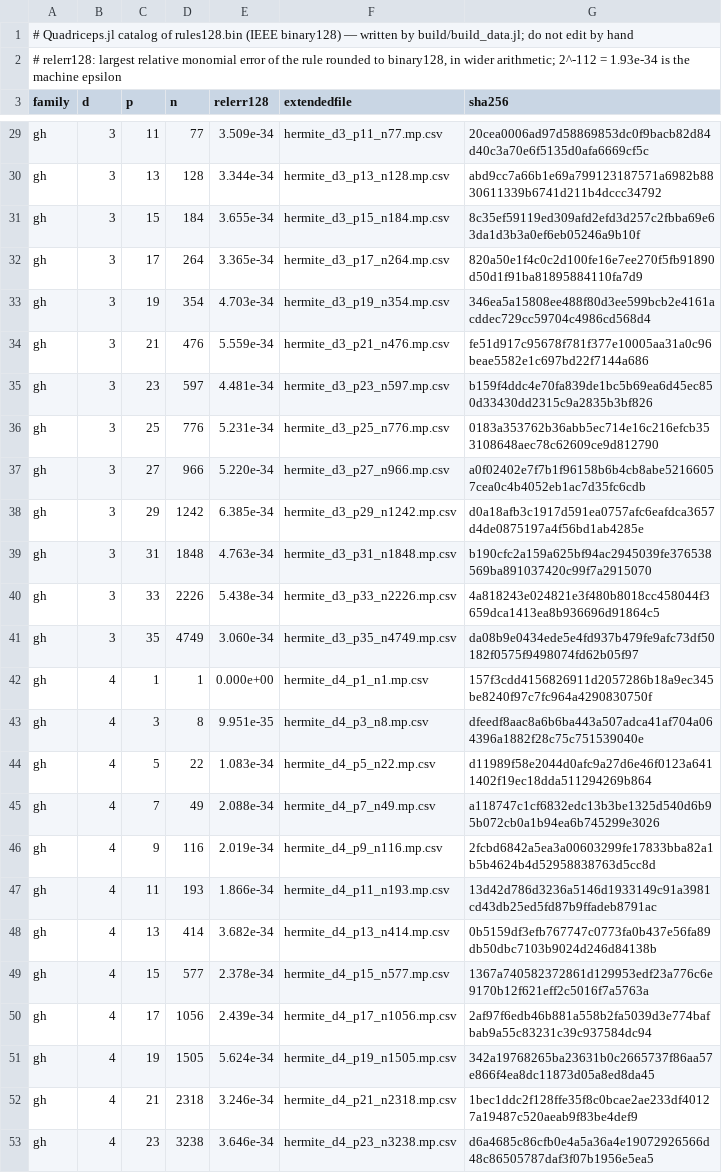
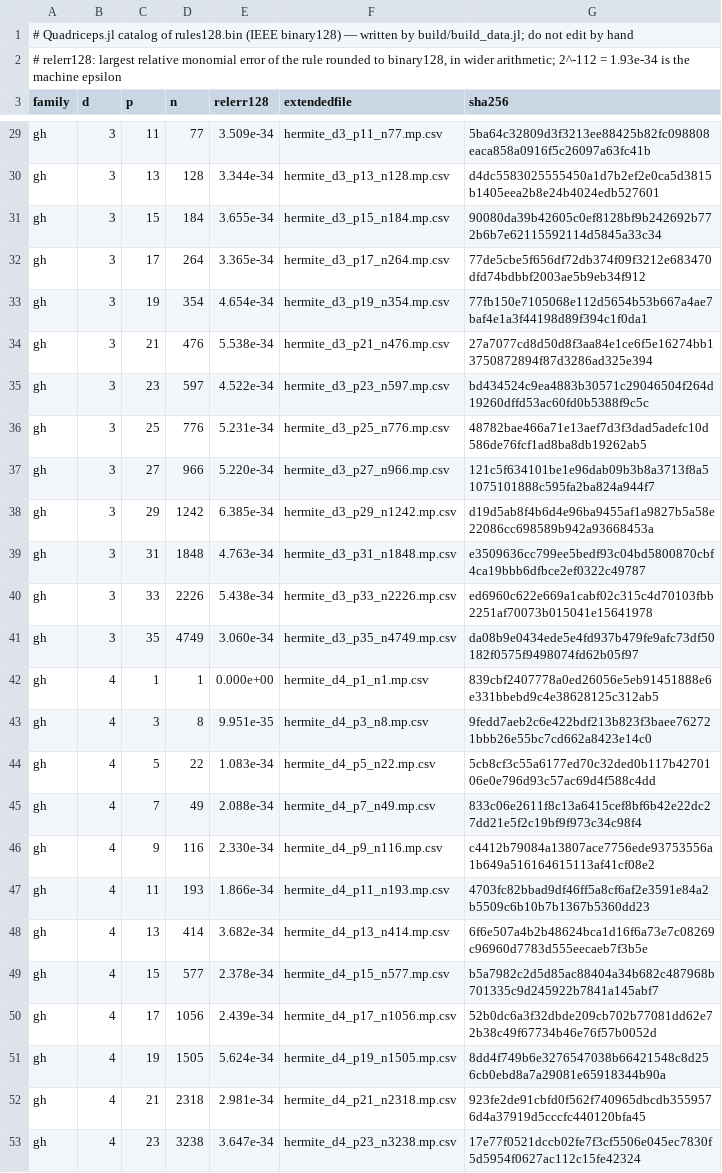
Before and after one commit to NittanyLion/Quadriceps.jl, a TSV file: data/index128.tsv, drawn as a sheet; only a part is shown, gaps mark what is left out; the diff covers the shown part only; the diff names each change by its address in the sheet, - before the commit and + after, or states it on an @@ line.

```diff
--- a/data/index128.tsv
+++ b/data/index128.tsv
-G29 (sha256): 20cea0006ad97d58869853dc0f9bacb82d84d40c3a70e6f5135d0afa6669cf5c
+G29 (sha256): 5ba64c32809d3f3213ee88425b82fc098808eaca858a0916f5c26097a63fc41b
-G30 (sha256): abd9cc7a66b1e69a799123187571a6982b8830611339b6741d211b4dccc34792
+G30 (sha256): d4dc5583025555450a1d7b2ef2e0ca5d3815b1405eea2b8e24b4024edb527601
-G31 (sha256): 8c35ef59119ed309afd2efd3d257c2fbba69e63da1d3b3a0ef6eb05246a9b10f
+G31 (sha256): 90080da39b42605c0ef8128bf9b242692b772b6b7e62115592114d5845a33c34
-G32 (sha256): 820a50e1f4c0c2d100fe16e7ee270f5fb91890d50d1f91ba81895884110fa7d9
+G32 (sha256): 77de5cbe5f656df72db374f09f3212e683470dfd74bdbbf2003ae5b9eb34f912
-E33 (relerr128): 4.703e-34
+E33 (relerr128): 4.654e-34
-G33 (sha256): 346ea5a15808ee488f80d3ee599bcb2e4161acddec729cc59704c4986cd568d4
+G33 (sha256): 77fb150e7105068e112d5654b53b667a4ae7baf4e1a3f44198d89f394c1f0da1
-E34 (relerr128): 5.559e-34
+E34 (relerr128): 5.538e-34
-G34 (sha256): fe51d917c95678f781f377e10005aa31a0c96beae5582e1c697bd22f7144a686
+G34 (sha256): 27a7077cd8d50d8f3aa84e1ce6f5e16274bb13750872894f87d3286ad325e394
-E35 (relerr128): 4.481e-34
+E35 (relerr128): 4.522e-34
-G35 (sha256): b159f4ddc4e70fa839de1bc5b69ea6d45ec850d33430dd2315c9a2835b3bf826
+G35 (sha256): bd434524c9ea4883b30571c29046504f264d19260dffd53ac60fd0b5388f9c5c
-G36 (sha256): 0183a353762b36abb5ec714e16c216efcb353108648aec78c62609ce9d812790
+G36 (sha256): 48782bae466a71e13aef7d3f3dad5adefc10d586de76fcf1ad8ba8db19262ab5
-G37 (sha256): a0f02402e7f7b1f96158b6b4cb8abe52166057cea0c4b4052eb1ac7d35fc6cdb
+G37 (sha256): 121c5f634101be1e96dab09b3b8a3713f8a51075101888c595fa2ba824a944f7
-G38 (sha256): d0a18afb3c1917d591ea0757afc6eafdca3657d4de0875197a4f56bd1ab4285e
+G38 (sha256): d19d5ab8f4b6d4e96ba9455af1a9827b5a58e22086cc698589b942a93668453a
-G39 (sha256): b190cfc2a159a625bf94ac2945039fe376538569ba891037420c99f7a2915070
+G39 (sha256): e3509636cc799ee5bedf93c04bd5800870cbf4ca19bbb6dfbce2ef0322c49787
-G40 (sha256): 4a818243e024821e3f480b8018cc458044f3659dca1413ea8b936696d91864c5
+G40 (sha256): ed6960c622e669a1cabf02c315c4d70103fbb2251af70073b015041e15641978
-G42 (sha256): 157f3cdd4156826911d2057286b18a9ec345be8240f97c7fc964a4290830750f
+G42 (sha256): 839cbf2407778a0ed26056e5eb91451888e6e331bbebd9c4e38628125c312ab5
-G43 (sha256): dfeedf8aac8a6b6ba443a507adca41af704a064396a1882f28c75c751539040e
+G43 (sha256): 9fedd7aeb2c6e422bdf213b823f3baee762721bbb26e55bc7cd662a8423e14c0
-G44 (sha256): d11989f58e2044d0afc9a27d6e46f0123a6411402f19ec18dda511294269b864
+G44 (sha256): 5cb8cf3c55a6177ed70c32ded0b117b4270106e0e796d93c57ac69d4f588c4dd
-G45 (sha256): a118747c1cf6832edc13b3be1325d540d6b95b072cb0a1b94ea6b745299e3026
+G45 (sha256): 833c06e2611f8c13a6415cef8bf6b42e22dc27dd21e5f2c19bf9f973c34c98f4
-E46 (relerr128): 2.019e-34
+E46 (relerr128): 2.330e-34
-G46 (sha256): 2fcbd6842a5ea3a00603299fe17833bba82a1b5b4624b4d52958838763d5cc8d
+G46 (sha256): c4412b79084a13807ace7756ede93753556a1b649a516164615113af41cf08e2
-G47 (sha256): 13d42d786d3236a5146d1933149c91a3981cd43db25ed5fd87b9ffadeb8791ac
+G47 (sha256): 4703fc82bbad9df46ff5a8cf6af2e3591e84a2b5509c6b10b7b1367b5360dd23
-G48 (sha256): 0b5159df3efb767747c0773fa0b437e56fa89db50dbc7103b9024d246d84138b
+G48 (sha256): 6f6e507a4b2b48624bca1d16f6a73e7c08269c96960d7783d555eecaeb7f3b5e
-G49 (sha256): 1367a740582372861d129953edf23a776c6e9170b12f621eff2c5016f7a5763a
+G49 (sha256): b5a7982c2d5d85ac88404a34b682c487968b701335c9d245922b7841a145abf7
-G50 (sha256): 2af97f6edb46b881a558b2fa5039d3e774bafbab9a55c83231c39c937584dc94
+G50 (sha256): 52b0dc6a3f32dbde209cb702b77081dd62e72b38c49f67734b46e76f57b0052d
-G51 (sha256): 342a19768265ba23631b0c2665737f86aa57e866f4ea8dc11873d05a8ed8da45
+G51 (sha256): 8dd4f749b6e3276547038b66421548c8d256cb0ebd8a7a29081e65918344b90a
-E52 (relerr128): 3.246e-34
+E52 (relerr128): 2.981e-34
-G52 (sha256): 1bec1ddc2f128ffe35f8c0bcae2ae233df40127a19487c520aeab9f83be4def9
+G52 (sha256): 923fe2de91cbfd0f562f740965dbcdb3559576d4a37919d5cccfc440120bfa45
-E53 (relerr128): 3.646e-34
+E53 (relerr128): 3.647e-34
-G53 (sha256): d6a4685c86cfb0e4a5a36a4e19072926566d48c86505787daf3f07b1956e5ea5
+G53 (sha256): 17e77f0521dccb02fe7f3cf5506e045ec7830f5d5954f0627ac112c15fe42324
```
Also changed, not shown: 37 edited cells elsewhere in this file, data/index.tsv, 3 other files.
